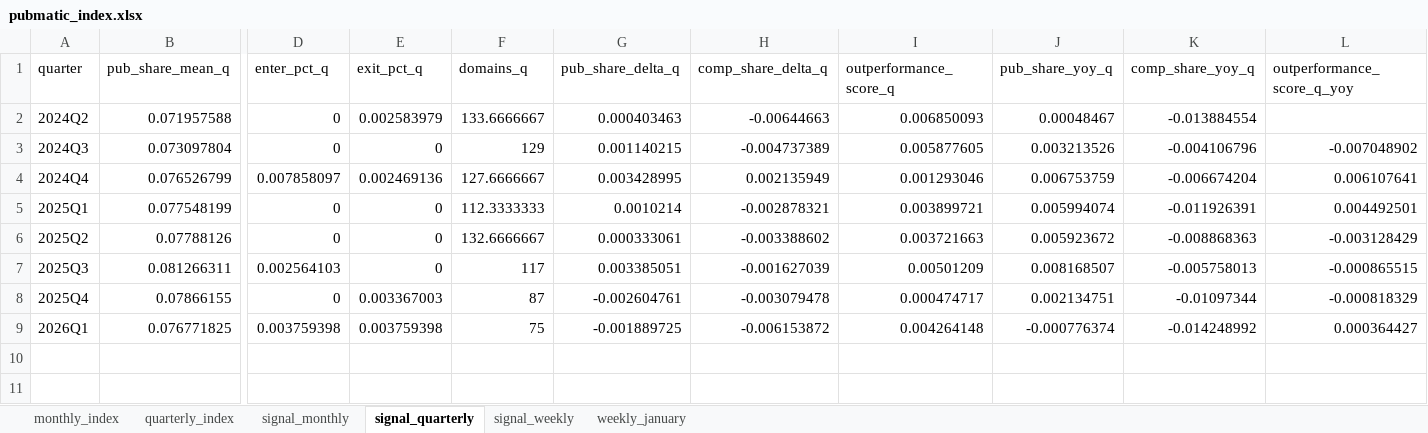
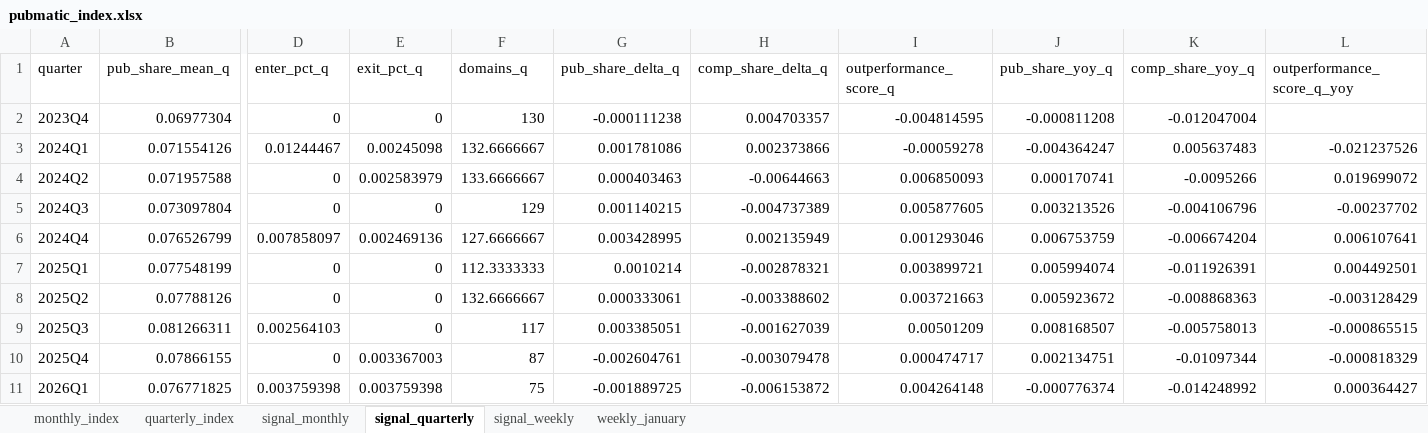
Before and after one commit to carlosmartinsgomes/rss-feeds, an Excel workbook: pubmatic_index.xlsx, sheet signal_quarterly, drawn as a sheet; only a part is shown, gaps mark what is left out; values as stored, in another font and other column widths than the file's, no borders; addresses are those after the commit; rows hold the shown columns only; the diff names each change by its address in the sheet, - before the commit and + after, or states it on an @@ line.

```diff
--- a/pubmatic_index.xlsx (sheet signal_quarterly)
+++ b/pubmatic_index.xlsx (sheet signal_quarterly)
+row 2: 2023Q4 | 0.06977304 | 0 | 0 | 130 | -0.000111238 | 0.004703357 | -0.004814595 | -0.000811208 | -0.012047004
+row 3: 2024Q1 | 0.071554126 | 0.01244467 | 0.00245098 | 132.6666667 | 0.001781086 | 0.002373866 | -0.00059278 | -0.004364247 | 0.005637483 | -0.021237526
-J4 (pub_share_yoy_q): 0.00048467
+J4 (pub_share_yoy_q): 0.000170741
-K4 (comp_share_yoy_q): -0.013884554
+K4 (comp_share_yoy_q): -0.0095266
-L4 (outperformance_score_q_yoy): (empty)
+L4 (outperformance_score_q_yoy): 0.019699072
-L5 (outperformance_score_q_yoy): -0.007048902
+L5 (outperformance_score_q_yoy): -0.00237702
```
Also changed, not shown: sheet monthly_index, sheet signal_monthly, sheet quarterly_index.
